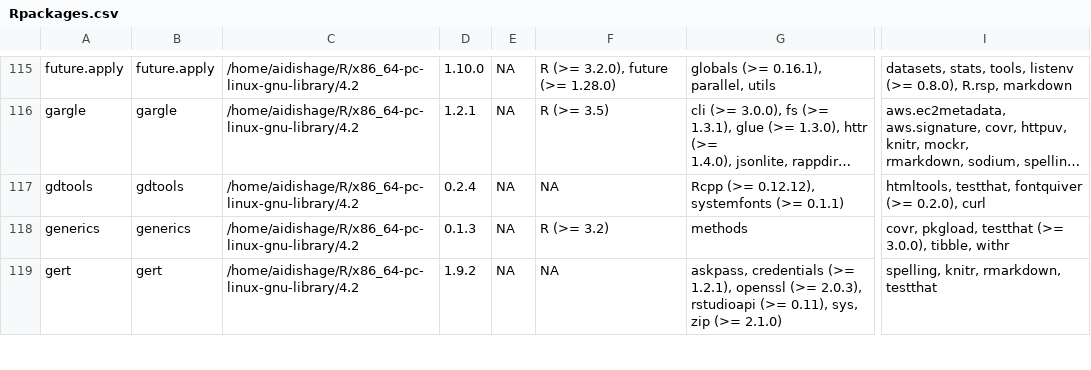
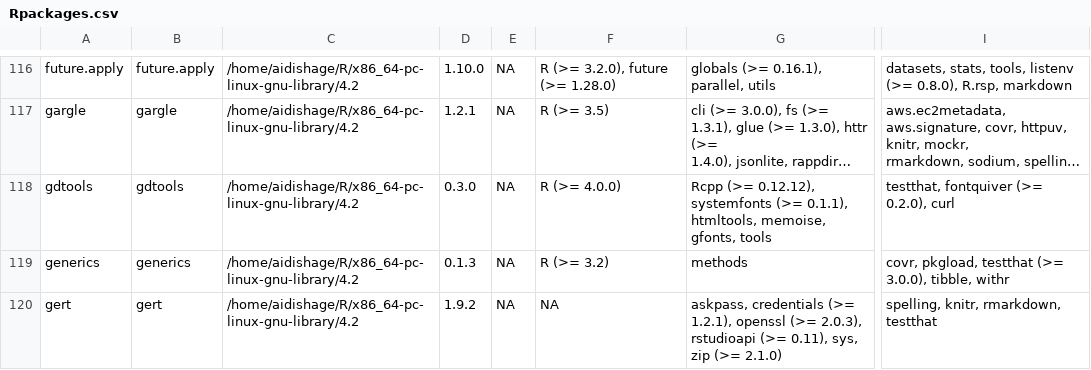
Before and after one commit to Song921012/myenv, a CSV file: Rpackages.csv, drawn as a sheet; only a part is shown, gaps mark what is left out; long unchanged cells end in …; addresses are those after the commit; ↵ is a line break in a cell; the diff covers the shown part only; the diff names each change by its address in the sheet, - before the commit and + after, or states it on an @@ line.

```diff
--- a/Rpackages.csv
+++ b/Rpackages.csv
-D118: 0.2.4
+D118: 0.3.0
-F118: NA
+F118: R (>= 4.0.0)
-G118: …systemfonts (>= 0.1.1)
+G118: …systemfonts (>= 0.1.1), htmltools, memoise, ↵ gfonts, tools
-I118: htmltools, testthat, fontquiver (>= 0.2.0), curl
+I118: testthat, fontquiver (>= 0.2.0), curl
```
Also changed, not shown: 5 added rows and 2 edited cells elsewhere in this file, 5 other files.
